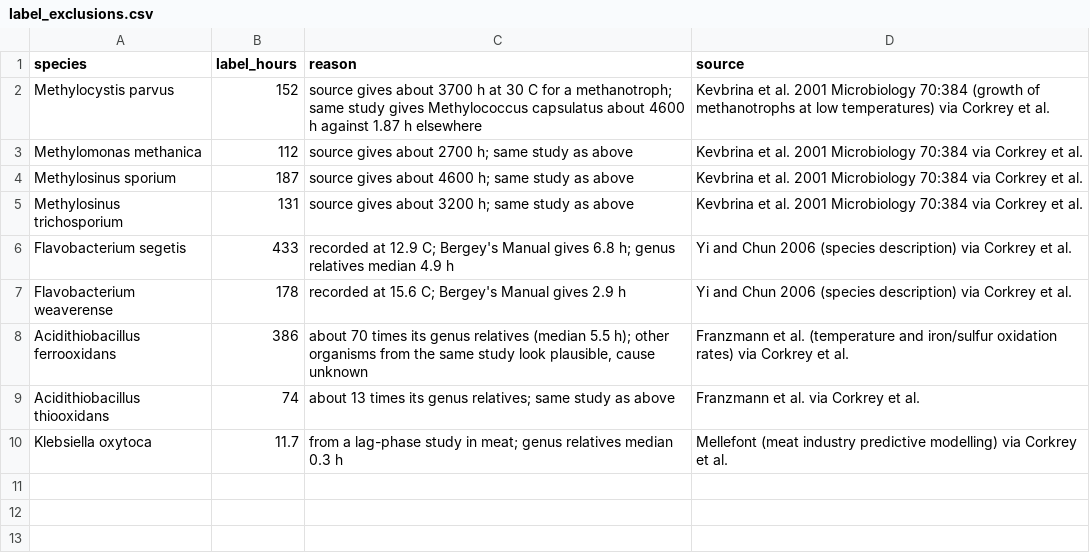
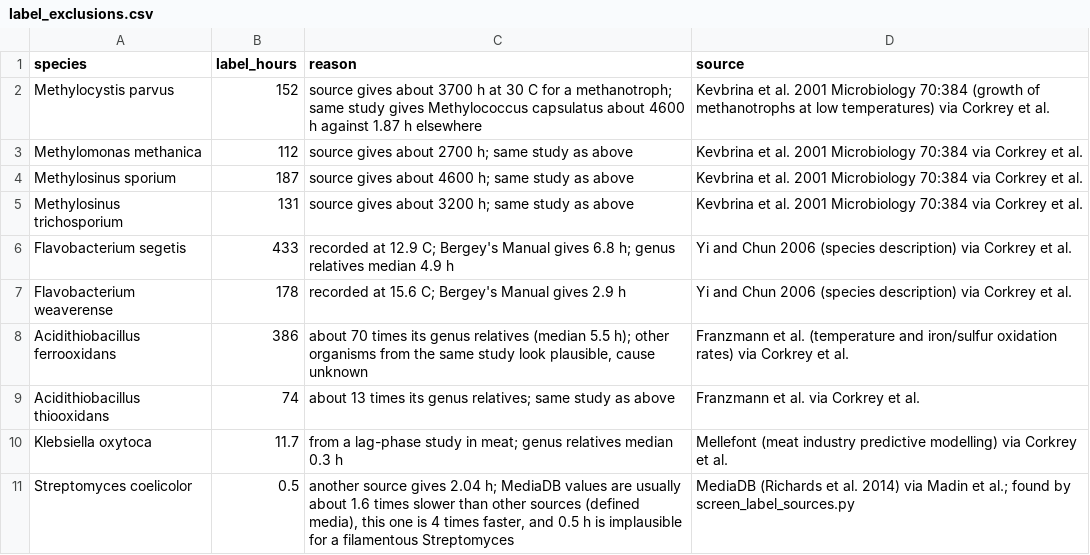
Before and after one commit to Gogireddy007/GEM-WorldModel, a CSV file: data/curated/label_exclusions.csv, drawn as a sheet.

Commit message:
released gRodon and Phydon comparison, gRodon features, new ensemble model, label checks

```diff
--- a/data/curated/label_exclusions.csv
+++ b/data/curated/label_exclusions.csv
@@ -10 +10,2 @@ Acidithiobacillus thiooxidans,74,"about 13 times its genus relatives; same study
 Klebsiella oxytoca,11.7,"from a lag-phase study in meat; genus relatives median 0.3 h",Mellefont (meat industry predictive modelling) via Corkrey et al.
+Streptomyces coelicolor,0.5,"another source gives 2.04 h; MediaDB values are usually about 1.6 times slower than other sources (defined media), this one is 4 times faster, and 0.5 h is implausible for a filamentous Streptomyces",MediaDB (Richards et al. 2014) via Madin et al.; found by screen_label_sources.py
```
Also changed, not shown: Test on HQ genomes/calibration_data_labeled_species.csv, Test on HQ genomes/fastest10.csv, 48 other files.
